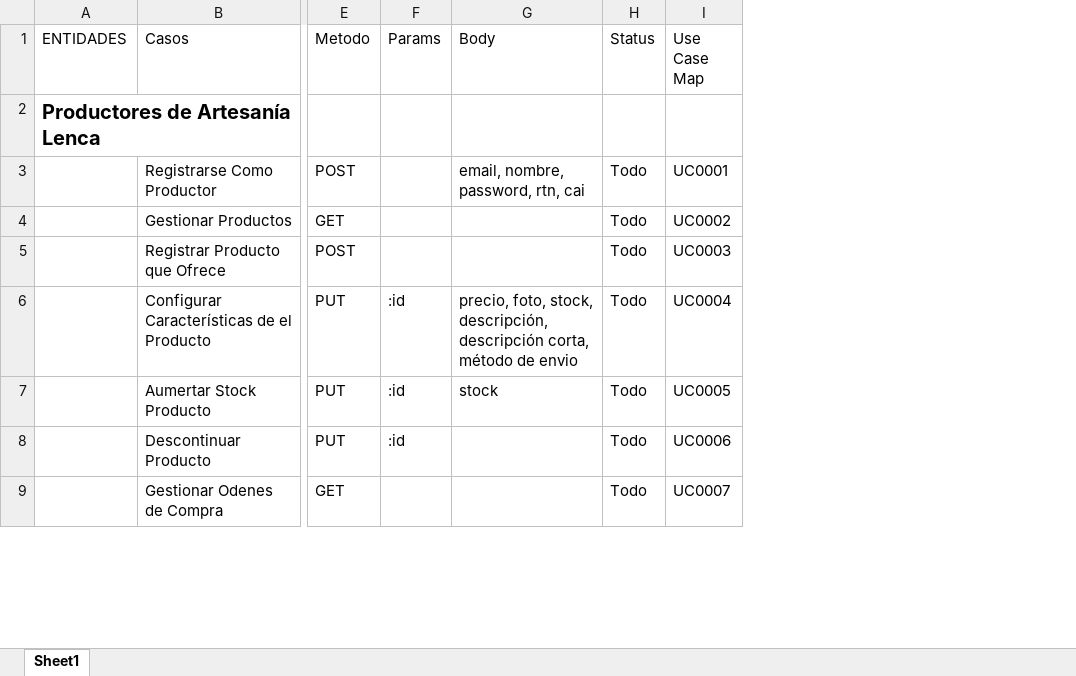
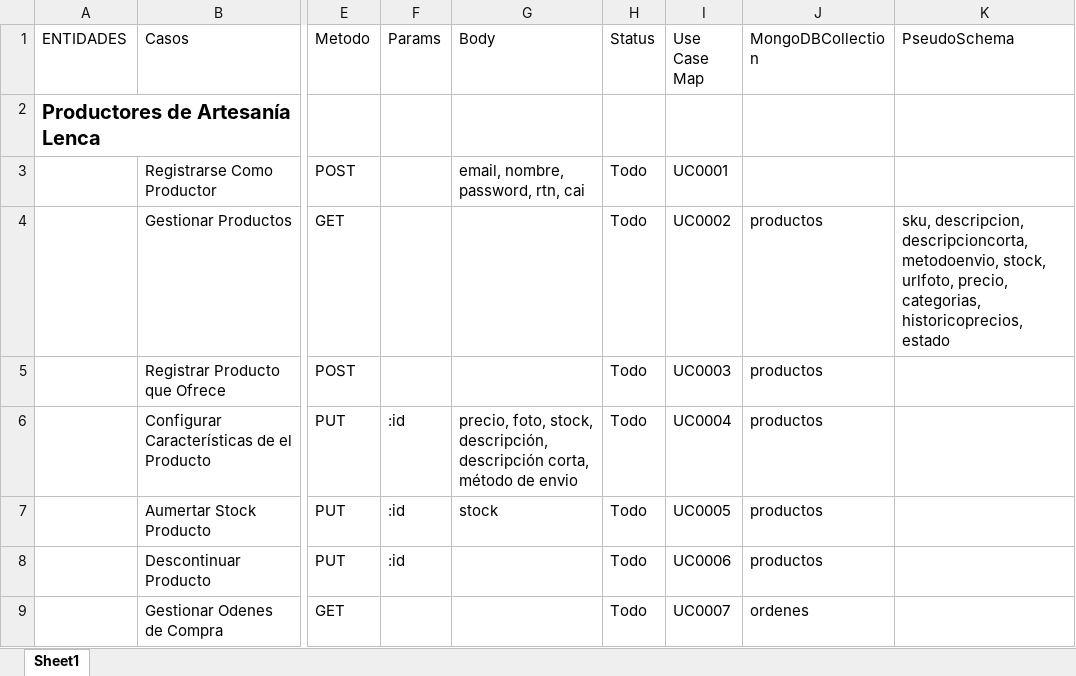
Before and after one commit to obetancourthunicah/sw_2020_lencastore, an Excel workbook: DOCS/API_ANALSIS.xlsx, sheet Sheet1, drawn as a sheet; only a part is shown, gaps mark what is left out; values as stored, in another font and other column widths than the file's, no borders; table styles not drawn; the diff names each change by its address in the sheet, - before the commit and + after, or states it on an @@ line.

Commit message:
Backend Conectando a MongoDB
Este commit muestra como instalar el driver de mongodb, actualizar el archivo www para conectar a la db , modificar app.js para que exponga una función donde se pueda inyectar la conección establecida de mongodb, crear una ruta (inyectable) para sacar la información de una colección.

```diff
--- a/DOCS/API_ANALSIS.xlsx (sheet Sheet1)
+++ b/DOCS/API_ANALSIS.xlsx (sheet Sheet1)
+column J (MongoDBCollection), rows 4-9: productos | productos | productos | productos | productos | ordenes
+column K (PseudoSchema), row 4: sku, descripcion, descripcioncorta, metodoenvio, stock, urlfoto, precio, categorias, historicoprecios, estado
```
Also changed, not shown: 9 other files.
